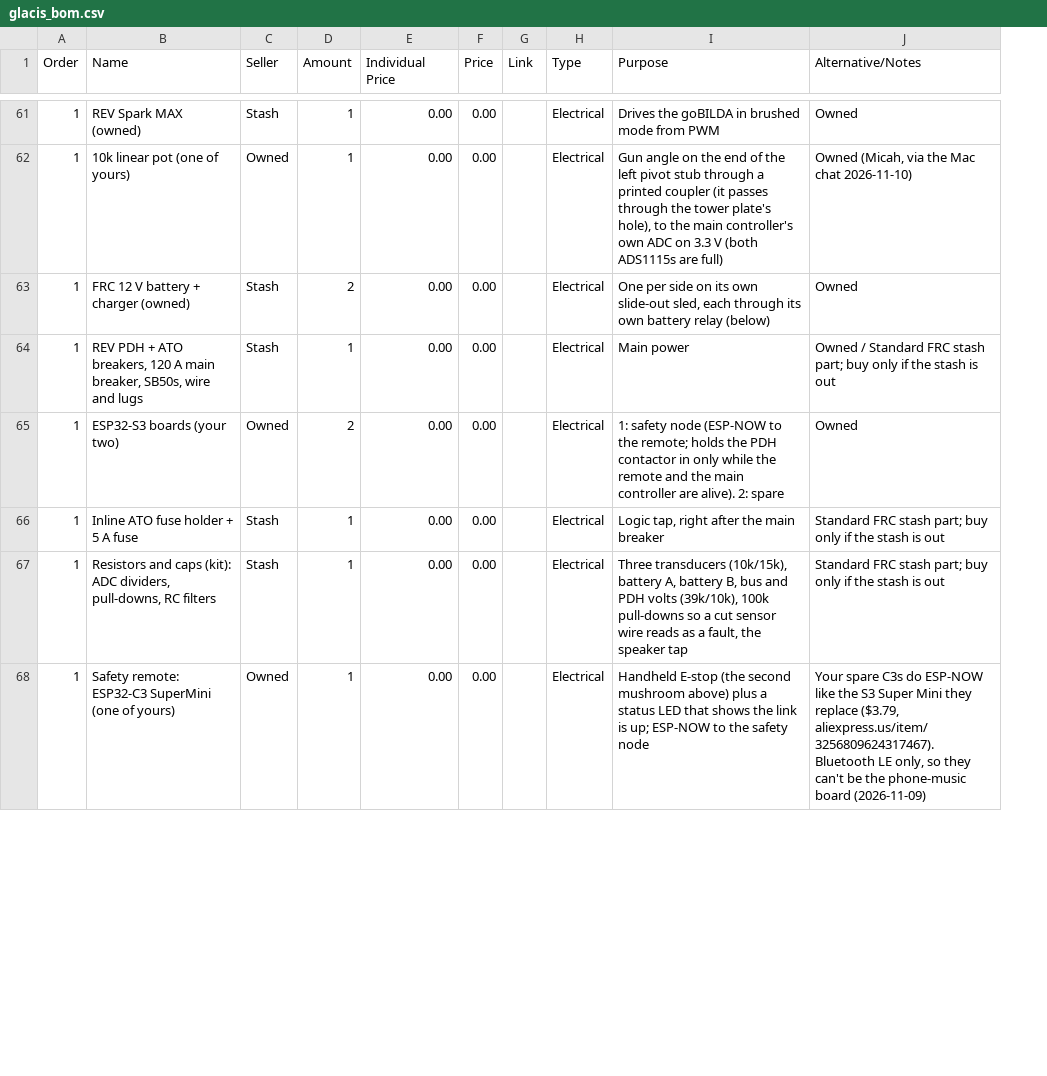
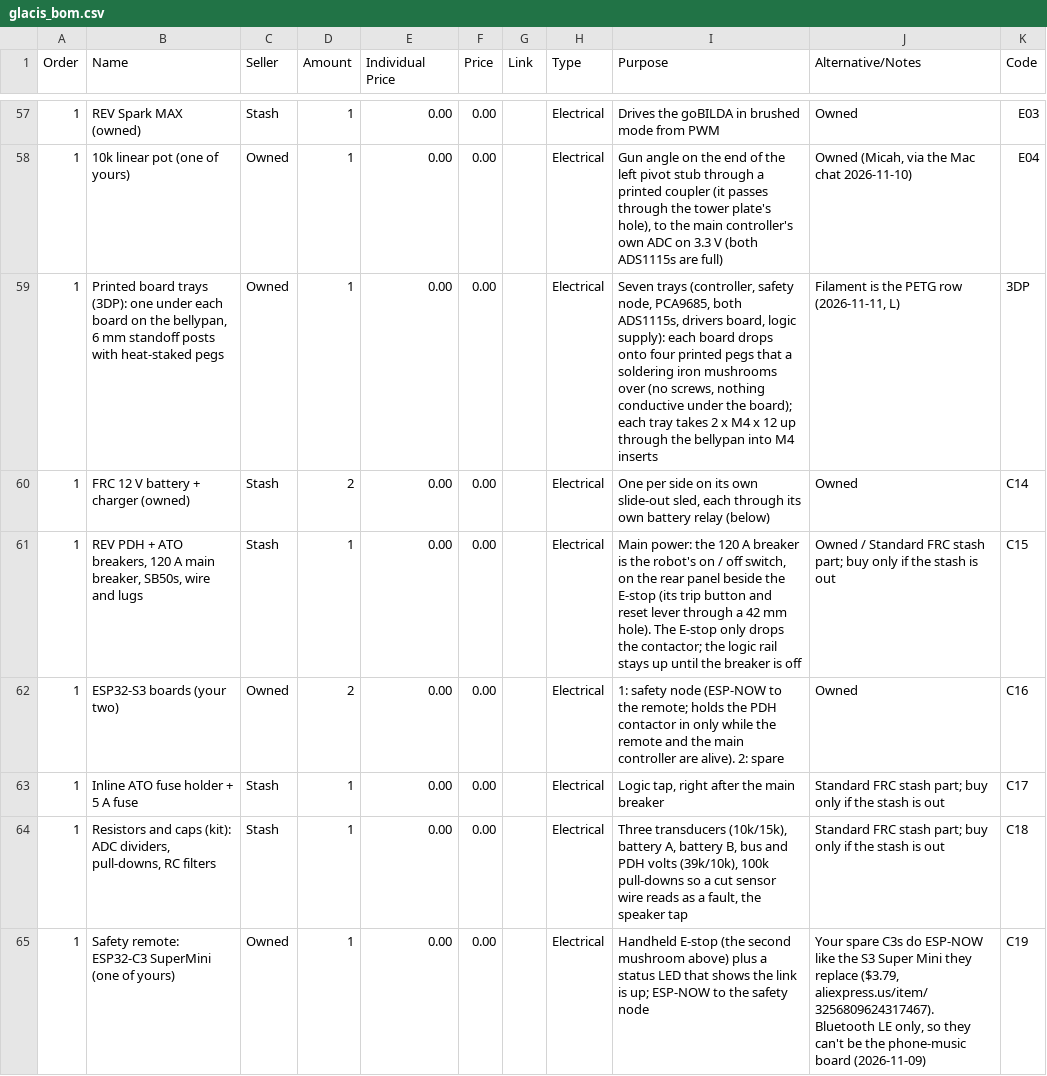
Before and after one commit to ElMagoCT/brophy-tshirt-cannon, a CSV file: bom/glacis_bom.csv, drawn as a sheet; only a part is shown, gaps mark what is left out; addresses are those after the commit; the diff covers the shown part only; the diff names each change by its address in the sheet, - before the commit and + after, or states it on an @@ line.

```diff
--- a/bom/glacis_bom.csv
+++ b/bom/glacis_bom.csv
+column K (Code), rows 57-58: E03 | E04; rows 60-65: C14 | C15 | C16 | C17 | C18 | C19
+row 59: 1 | Printed board trays (3DP): one under each board on the bellypan, 6 mm standoff posts with heat-staked pegs | Owned | 1 | 0.00 | 0.00 |  | Electrical | Seven trays (controller, safety node, PCA9685, both ADS1115s, drivers board, logic supply): each board drops onto four printed pegs that a soldering iron mushrooms over (no screws, nothing conductive under the board); each tray takes 2 x M4 x 12 up through the bellypan into M4 inserts | Filament is the PETG row (2026-11-11, L) | 3DP
-I61 (Purpose): Main power
+I61 (Purpose): Main power: the 120 A breaker is the robot's on / off switch, on the rear panel beside the E-stop (its trip button and reset lever through a 42 mm hole). The E-stop only drops the contactor; the logic rail stays up until the breaker is off
```
Also changed, not shown: 9 added rows, 8 removed rows and 9 edited cells elsewhere in this file, cad/glacis/out/parts_from_cad.csv, 49 other files.
